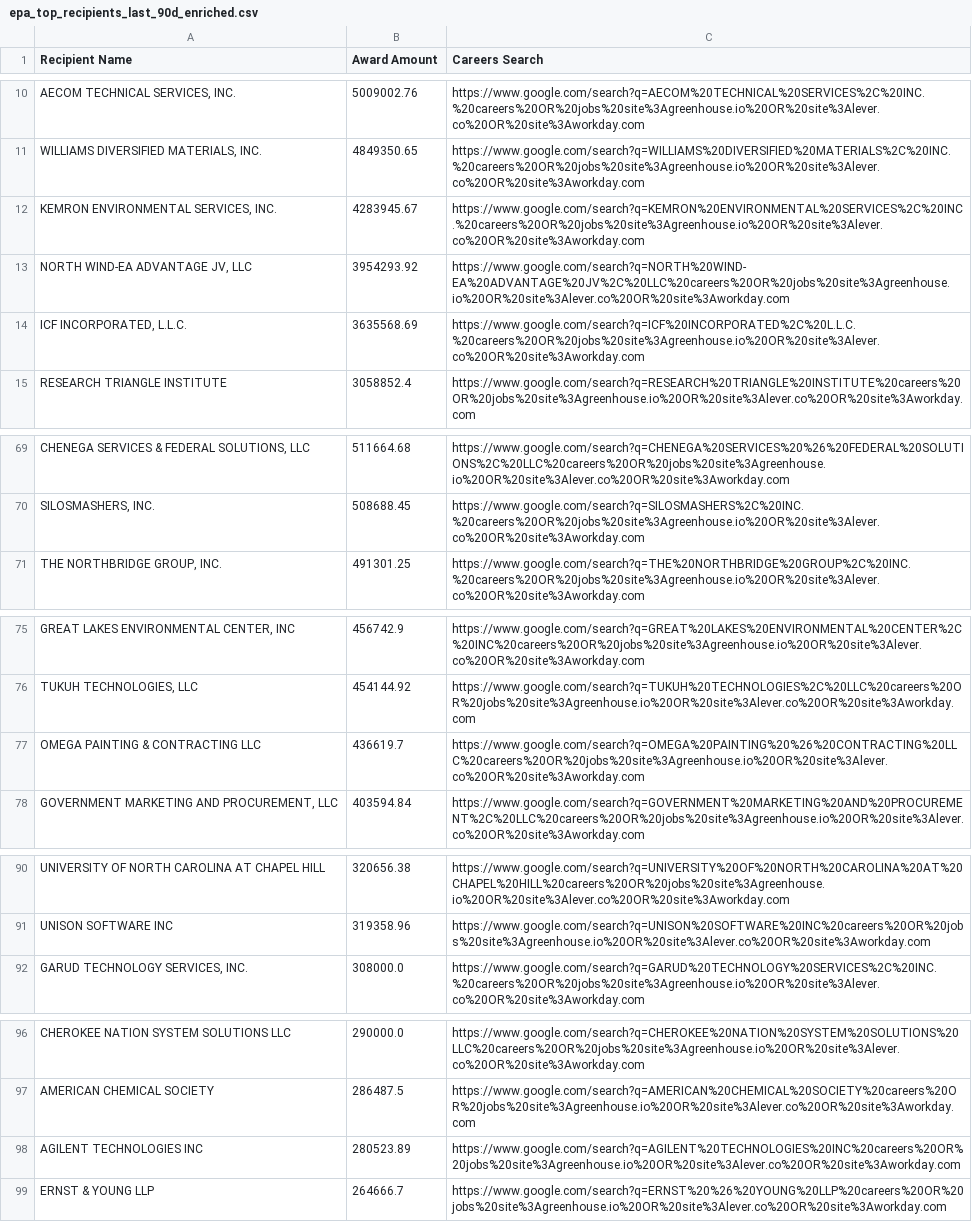
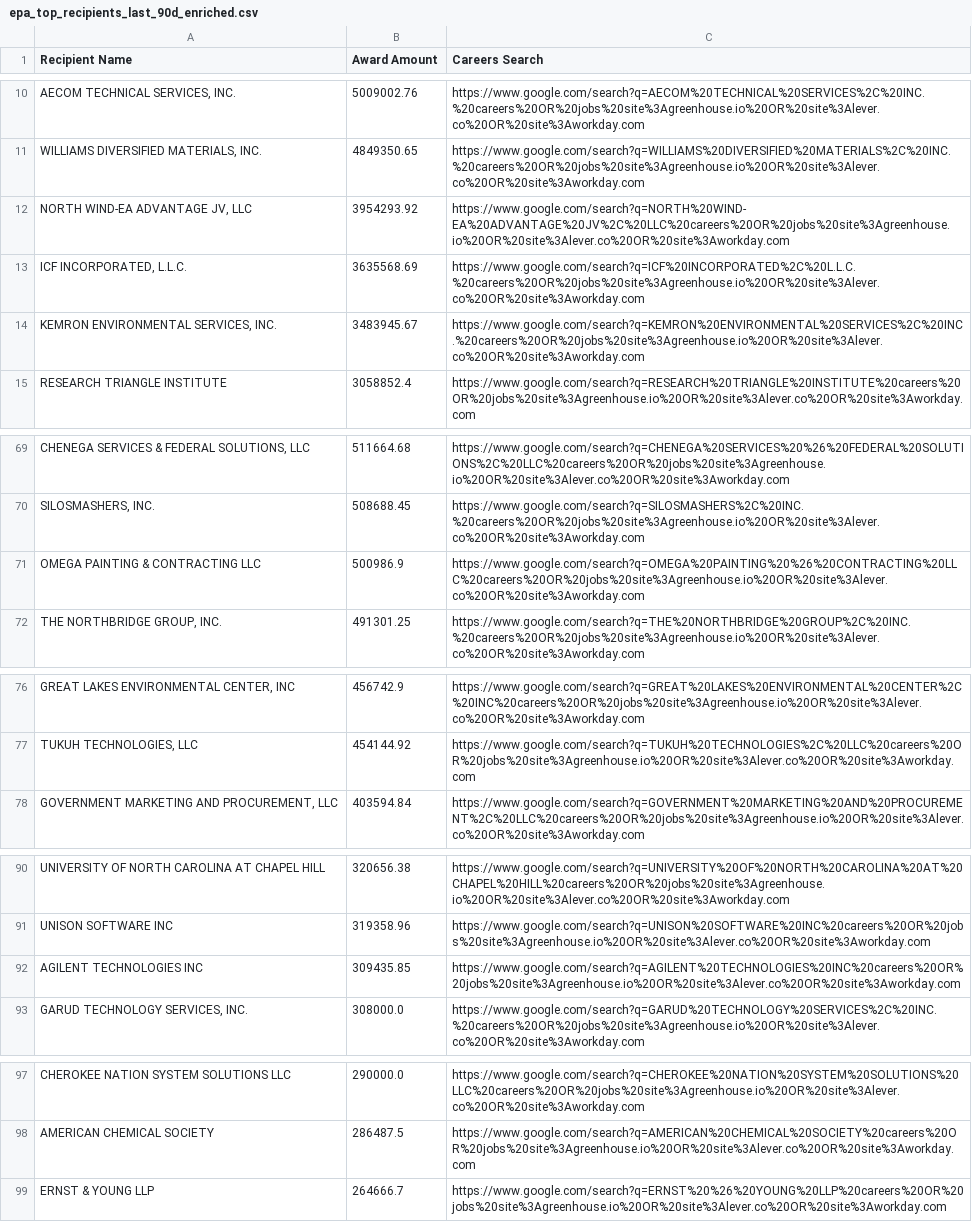
Before and after one commit to feldmangn/nih-awards-tracker, a CSV file: data/epa_top_recipients_last_90d_enriched.csv, drawn as a sheet; only a part is shown, gaps mark what is left out; removed rows and columns are numbered as before the commit, all else as after; the diff covers the shown part only; the diff names each change by its address in the sheet, - before the commit and + after, or states it on an @@ line.

```diff
--- a/data/epa_top_recipients_last_90d_enriched.csv
+++ b/data/epa_top_recipients_last_90d_enriched.csv
-row 12: KEMRON ENVIRONMENTAL SERVICES, INC. | 4283945.67 | https://www.google.com/search?q=KEMRON%20ENVIRONMENTAL%20SERVICES%2C%20INC.%20careers%20OR%20jobs%20site%3Agreenhouse.io%20OR%20site%3Alever.co%20OR%20site%3Aworkday.com
+row 14: KEMRON ENVIRONMENTAL SERVICES, INC. | 3483945.67 | https://www.google.com/search?q=KEMRON%20ENVIRONMENTAL%20SERVICES%2C%20INC.%20careers%20OR%20jobs%20site%3Agreenhouse.io%20OR%20site%3Alever.co%20OR%20site%3Aworkday.com
+row 71: OMEGA PAINTING & CONTRACTING LLC | 500986.9 | https://www.google.com/search?q=OMEGA%20PAINTING%20%26%20CONTRACTING%20LLC%20careers%20OR%20jobs%20site%3Agreenhouse.io%20OR%20site%3Alever.co%20OR%20site%3Aworkday.com
-row 77: OMEGA PAINTING & CONTRACTING LLC | 436619.7 | https://www.google.com/search?q=OMEGA%20PAINTING%20%26%20CONTRACTING%20LLC%20careers%20OR%20jobs%20site%3Agreenhouse.io%20OR%20site%3Alever.co%20OR%20site%3Aworkday.com
+row 92: AGILENT TECHNOLOGIES INC | 309435.85 | https://www.google.com/search?q=AGILENT%20TECHNOLOGIES%20INC%20careers%20OR%20jobs%20site%3Agreenhouse.io%20OR%20site%3Alever.co%20OR%20site%3Aworkday.com
-row 98: AGILENT TECHNOLOGIES INC | 280523.89 | https://www.google.com/search?q=AGILENT%20TECHNOLOGIES%20INC%20careers%20OR%20jobs%20site%3Agreenhouse.io%20OR%20site%3Alever.co%20OR%20site%3Aworkday.com
```
Also changed, not shown: 1 added row, 7 moved rows and 3 edited cells elsewhere in this file, data/ahrq_awards_last_90d.csv, data/doe_awards_last_90d.csv, 18 other files.
